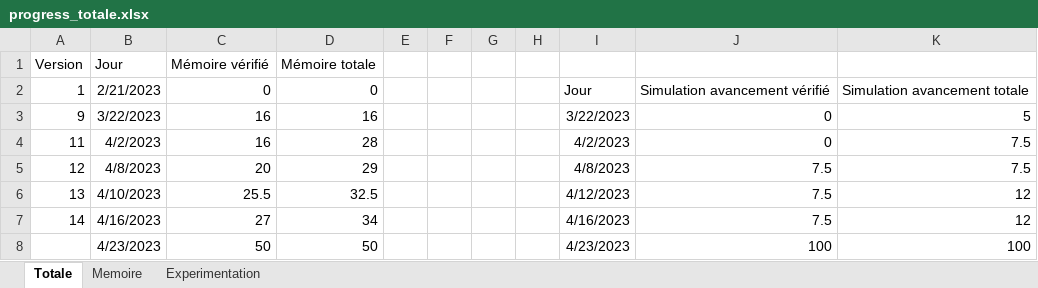
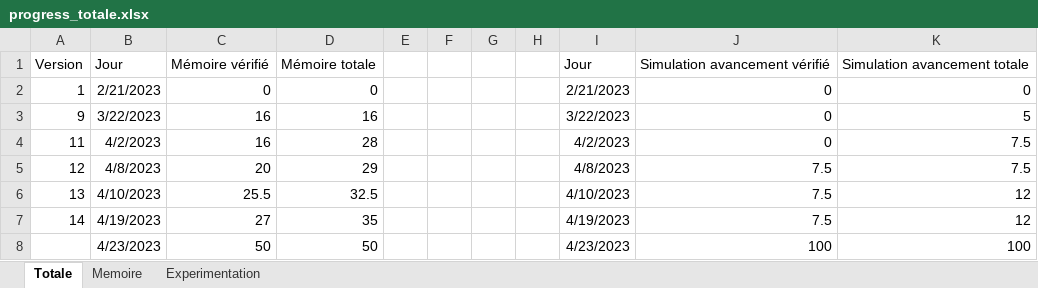
Before and after one commit to CHERIEF-Dz/memoire_lyx, an Excel workbook: progress_totale.xlsx, sheet Totale, drawn as a sheet; values as stored, in another font and other column widths than the file's, no borders; charts and pictures not drawn; the diff names each change by its address in the sheet, - before the commit and + after, or states it on an @@ line.

```diff
--- a/progress_totale.xlsx (sheet Totale)
+++ b/progress_totale.xlsx (sheet Totale)
-I1: (empty)
+I1: Jour
-J1: (empty)
+J1: Simulation avancement vérifié
-K1: (empty)
+K1: Simulation avancement totale
-I2 (Jour): Jour
+I2 (Jour): 2/21/2023
-J2 (Simulation avancement vérifié): Simulation avancement vérifié
+J2 (Simulation avancement vérifié): 0
-K2 (Simulation avancement totale): Simulation avancement totale
+K2 (Simulation avancement totale): 0
-I6 (Jour): 4/12/2023
+I6 (Jour): 4/10/2023
-B7 (Jour): 4/16/2023
+B7 (Jour): 4/19/2023
-D7 (Mémoire totale): 34
+D7 (Mémoire totale): 35
-I7 (Jour): 4/16/2023
+I7 (Jour): 4/19/2023
```
Also changed, not shown: sheet Memoire, formulas that keep their value, charts or pictures, v014/progress.xlsx, 7 other files.
